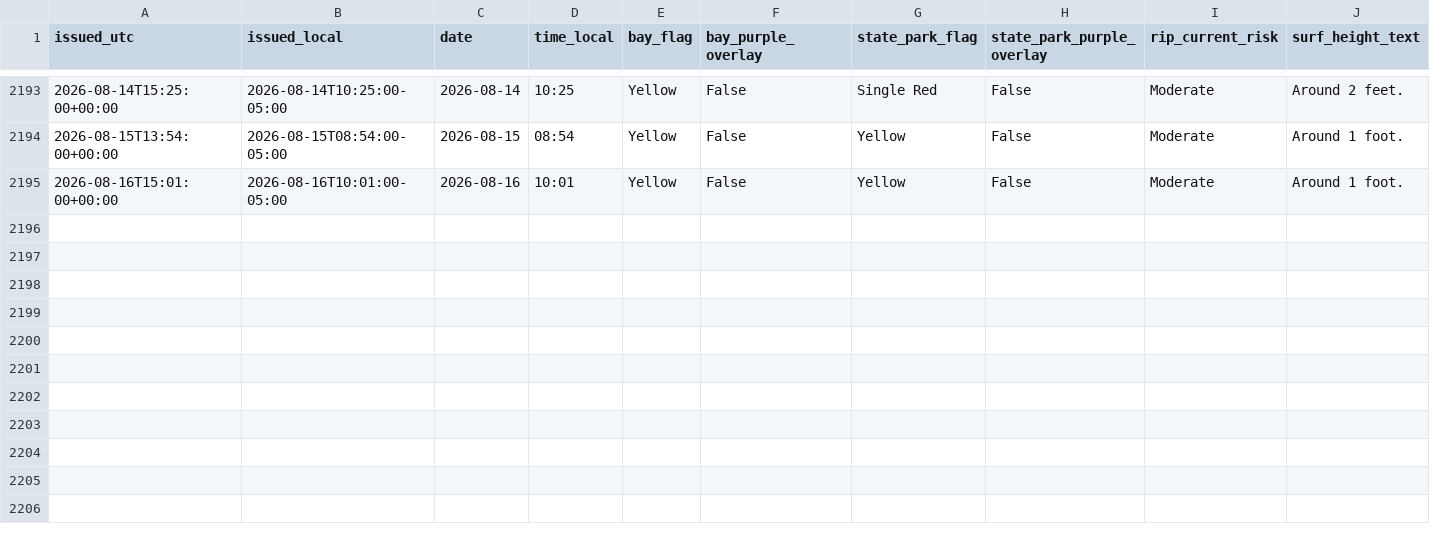
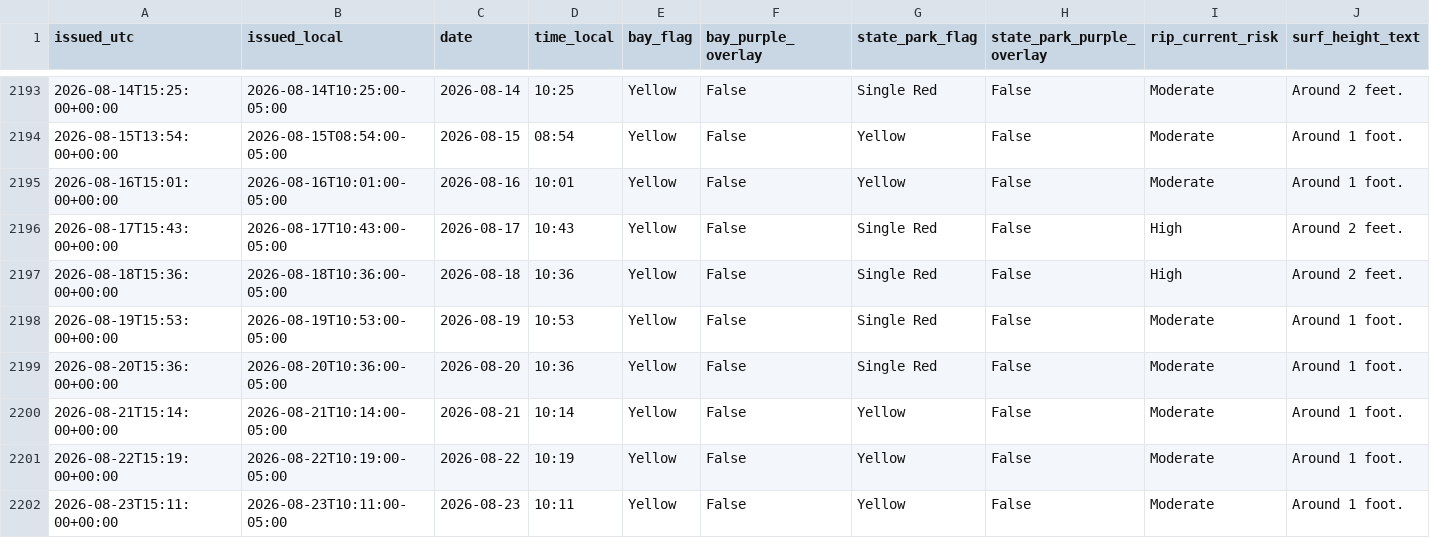
Before and after one commit to DCMedic/safe2swimpcb, a CSV file: data/nws_flag_recovery.csv, drawn as a sheet; only a part is shown, gaps mark what is left out; rows hold the shown columns only; the diff names each change by its address in the sheet, - before the commit and + after, or states it on an @@ line.

```diff
--- a/data/nws_flag_recovery.csv
+++ b/data/nws_flag_recovery.csv
+row 2196: 2026-08-17T15:43:00+00:00 | 2026-08-17T10:43:00-05:00 | 2026-08-17 | 10:43 | Yellow | False | Single Red | False | High | Around 2 feet.
+row 2197: 2026-08-18T15:36:00+00:00 | 2026-08-18T10:36:00-05:00 | 2026-08-18 | 10:36 | Yellow | False | Single Red | False | High | Around 2 feet.
+row 2198: 2026-08-19T15:53:00+00:00 | 2026-08-19T10:53:00-05:00 | 2026-08-19 | 10:53 | Yellow | False | Single Red | False | Moderate | Around 1 foot.
+row 2199: 2026-08-20T15:36:00+00:00 | 2026-08-20T10:36:00-05:00 | 2026-08-20 | 10:36 | Yellow | False | Single Red | False | Moderate | Around 1 foot.
+row 2200: 2026-08-21T15:14:00+00:00 | 2026-08-21T10:14:00-05:00 | 2026-08-21 | 10:14 | Yellow | False | Yellow | False | Moderate | Around 1 foot.
+row 2201: 2026-08-22T15:19:00+00:00 | 2026-08-22T10:19:00-05:00 | 2026-08-22 | 10:19 | Yellow | False | Yellow | False | Moderate | Around 1 foot.
+row 2202: 2026-08-23T15:11:00+00:00 | 2026-08-23T10:11:00-05:00 | 2026-08-23 | 10:11 | Yellow | False | Yellow | False | Moderate | Around 1 foot.
```
Also changed, not shown: data/environmental_daily.csv, data/model_training.csv, 7 other files.
